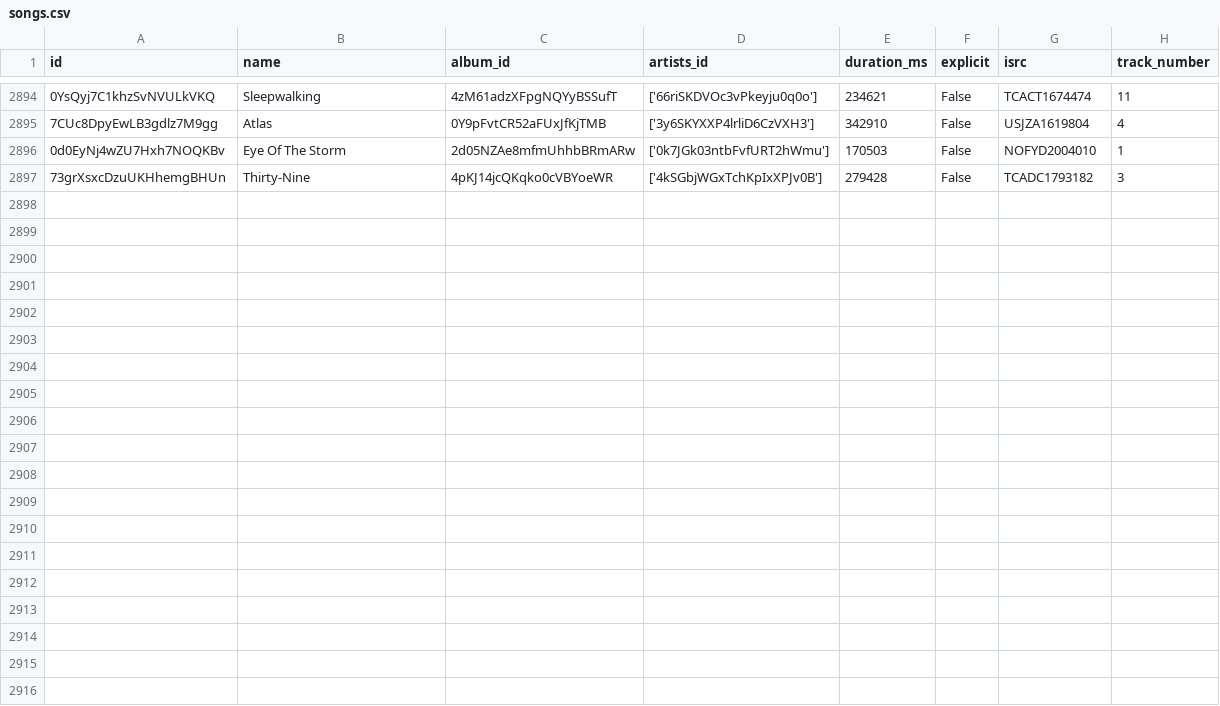
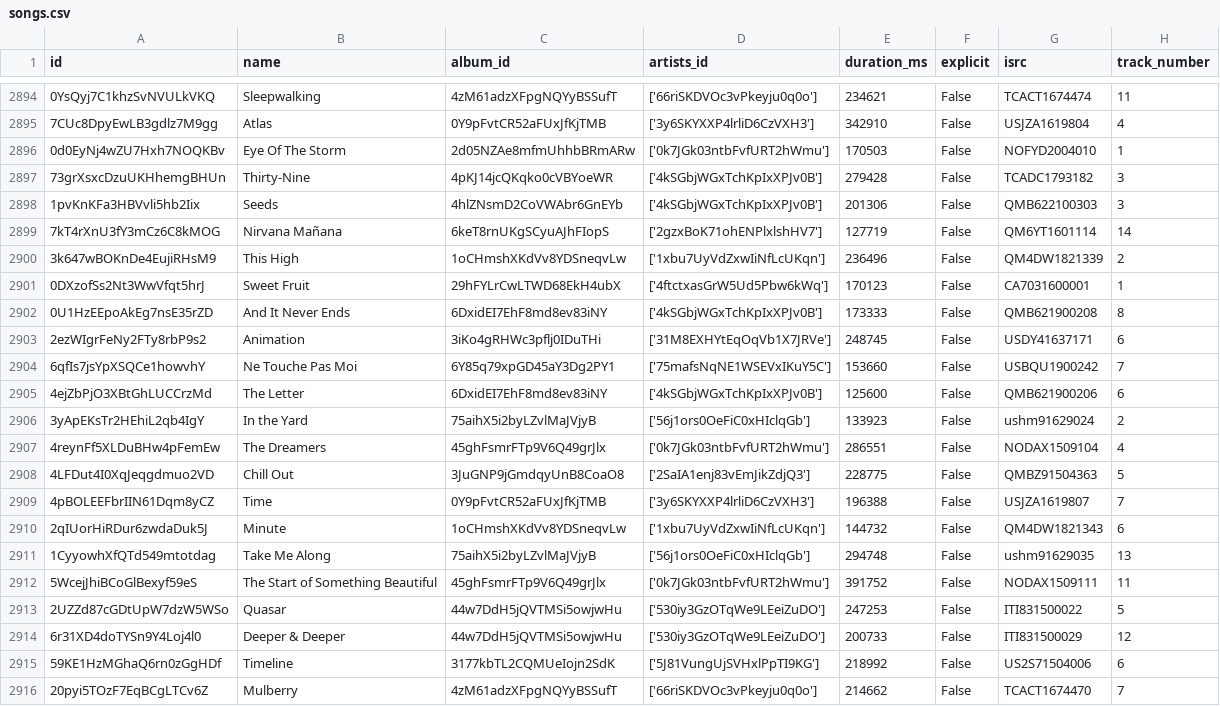
Before and after one commit to iochoa808/SpotifyData, a CSV file: data/songs.csv, drawn as a sheet; only a part is shown, gaps mark what is left out.

```diff
--- a/data/songs.csv
+++ b/data/songs.csv
@@ -2897 +2897,20 @@ id,name,album_id,artists_id,duration_ms,explicit,isrc,track_number
 73grXsxcDzuUKHhemgBHUn,Thirty-Nine,4pKJ14jcQKqko0cVBYoeWR,['4kSGbjWGxTchKpIxXPJv0B'],279428,False,TCADC1793182,3
+1pvKnKFa3HBVvli5hb2Iix,Seeds,4hlZNsmD2CoVWAbr6GnEYb,['4kSGbjWGxTchKpIxXPJv0B'],201306,False,QMB622100303,3
+7kT4rXnU3fY3mCz6C8kMOG,Nirvana Mañana,6keT8rnUKgSCyuAJhFIopS,['2gzxBoK71ohENPlxlshHV7'],127719,False,QM6YT1601114,14
+3k647wBOKnDe4EujiRHsM9,This High,1oCHmshXKdVv8YDSneqvLw,['1xbu7UyVdZxwIiNfLcUKqn'],236496,False,QM4DW1821339,2
+0DXzofSs2Nt3WwVfqt5hrJ,Sweet Fruit,29hFYLrCwLTWD68EkH4ubX,['4ftctxasGrW5Ud5Pbw6kWq'],170123,False,CA7031600001,1
+0U1HzEEpoAkEg7nsE35rZD,And It Never Ends,6DxidEI7EhF8md8ev83iNY,['4kSGbjWGxTchKpIxXPJv0B'],173333,False,QMB621900208,8
+2ezWIgrFeNy2FTy8rbP9s2,Animation,3iKo4gRHWc3pflj0IDuTHi,['31M8EXHYtEqOqVb1X7JRVe'],248745,False,USDY41637171,6
+6qfIs7jsYpXSQCe1howvhY,Ne Touche Pas Moi,6Y85q79xpGD45aY3Dg2PY1,['75mafsNqNE1WSEVxIKuY5C'],153660,False,USBQU1900242,7
+4ejZbPjO3XBtGhLUCCrzMd,The Letter,6DxidEI7EhF8md8ev83iNY,['4kSGbjWGxTchKpIxXPJv0B'],125600,False,QMB621900206,6
+3yApEKsTr2HEhiL2qb4IgY,In the Yard,75aihX5i2byLZvlMaJVjyB,['56j1ors0OeFiC0xHIclqGb'],133923,False,ushm91629024,2
+4reynFf5XLDuBHw4pFemEw,The Dreamers,45ghFsmrFTp9V6Q49grJlx,['0k7JGk03ntbFvfURT2hWmu'],286551,False,NODAX1509104,4
+4LFDut4I0XqJeqgdmuo2VD,Chill Out,3JuGNP9jGmdqyUnB8CoaO8,['2SaIA1enj83vEmJikZdjQ3'],228775,False,QMBZ91504363,5
+4pBOLEEFbrIIN61Dqm8yCZ,Time,0Y9pFvtCR52aFUxJfKjTMB,['3y6SKYXXP4lrliD6CzVXH3'],196388,False,USJZA1619807,7
+2qIUorHiRDur6zwdaDuk5J,Minute,1oCHmshXKdVv8YDSneqvLw,['1xbu7UyVdZxwIiNfLcUKqn'],144732,False,QM4DW1821343,6
+1CyyowhXfQTd549mtotdag,Take Me Along,75aihX5i2byLZvlMaJVjyB,['56j1ors0OeFiC0xHIclqGb'],294748,False,ushm91629035,13
+5WcejJhiBCoGlBexyf59eS,The Start of Something Beautiful,45ghFsmrFTp9V6Q49grJlx,['0k7JGk03ntbFvfURT2hWmu'],391752,False,NODAX1509111,11
+2UZZd87cGDtUpW7dzW5WSo,Quasar,44w7DdH5jQVTMSi5owjwHu,['530iy3GzOTqWe9LEeiZuDO'],247253,False,ITI831500022,5
+6r31XD4doTYSn9Y4Loj4l0,Deeper & Deeper,44w7DdH5jQVTMSi5owjwHu,['530iy3GzOTqWe9LEeiZuDO'],200733,False,ITI831500029,12
+59KE1HzMGhaQ6rn0zGgHDf,Timeline,3177kbTL2CQMUeIojn2SdK,['5J81VungUjSVHxlPpTI9KG'],218992,False,US2S71504006,6
+20pyi5TOzF7EqBCgLTCv6Z,Mulberry,4zM61adzXFpgNQYyBSSufT,['66riSKDVOc3vPkeyju0q0o'],214662,False,TCACT1674470,7
```
Also changed, not shown: data/albums.csv, data/artists.csv, 1 other file.
